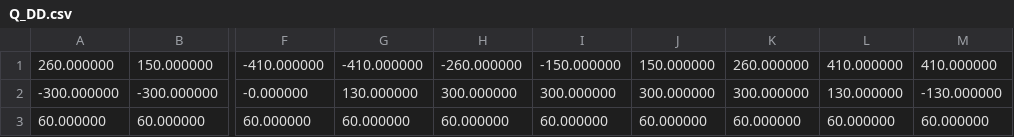
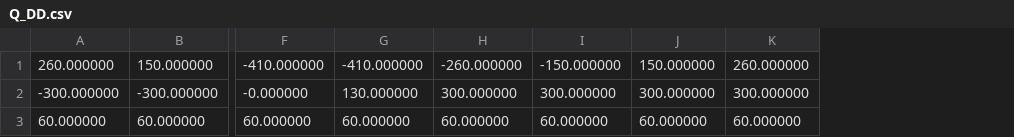
Before and after one commit to Wao1996/SixUpsUiAo, a CSV file: SixUpsUiAo/Data/Q_DD.csv, drawn as a sheet; only a part is shown, gaps mark what is left out; the diff names each change by its address in the sheet, - before the commit and + after, or states it on an @@ line.

```diff
--- a/SixUpsUiAo/Data/Q_DD.csv
+++ b/SixUpsUiAo/Data/Q_DD.csv
-column L, rows 1-3: 410.000000 | 130.000000 | 60.000000
-column M, rows 1-3: 410.000000 | -130.000000 | 60.000000
```
Also changed, not shown: 10 other files.
